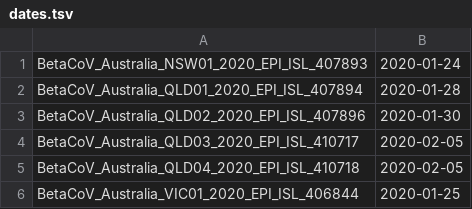
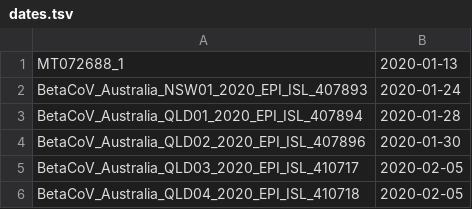
Before and after one commit to niemasd/ViReport, a TSV file: example/dates.tsv, drawn as a sheet; only a part is shown; the shorter side is filled out with more unchanged rows; the diff names each change by its address in the sheet, - before the commit and + after, or states it on an @@ line.

```diff
--- a/example/dates.tsv
+++ b/example/dates.tsv
+row 1: MT072688_1 | 2020-01-13
```
Also changed, not shown: 17 other files.
